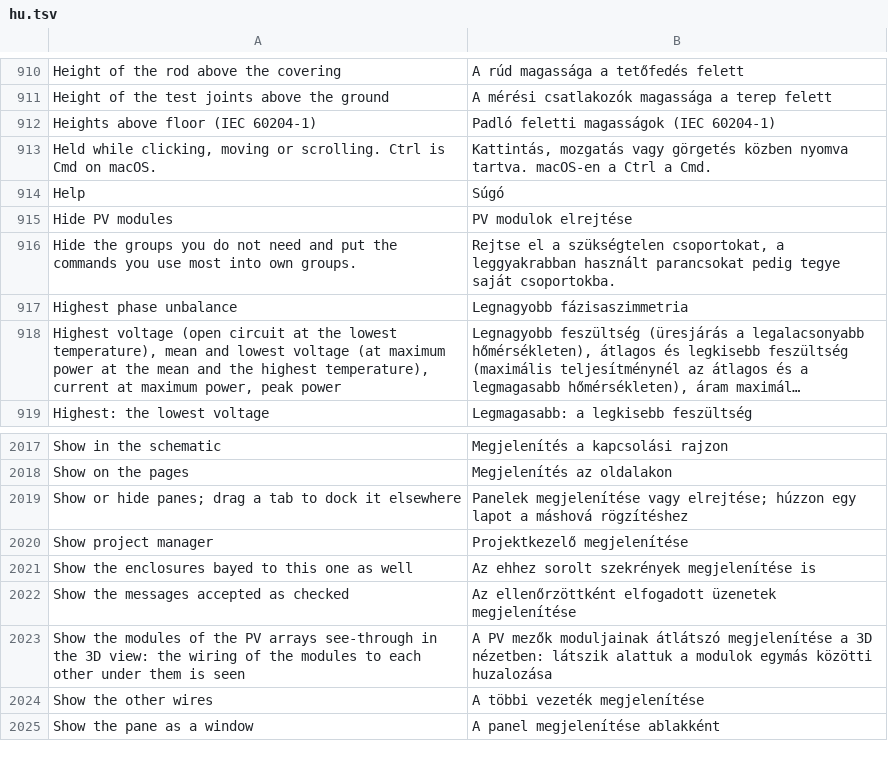
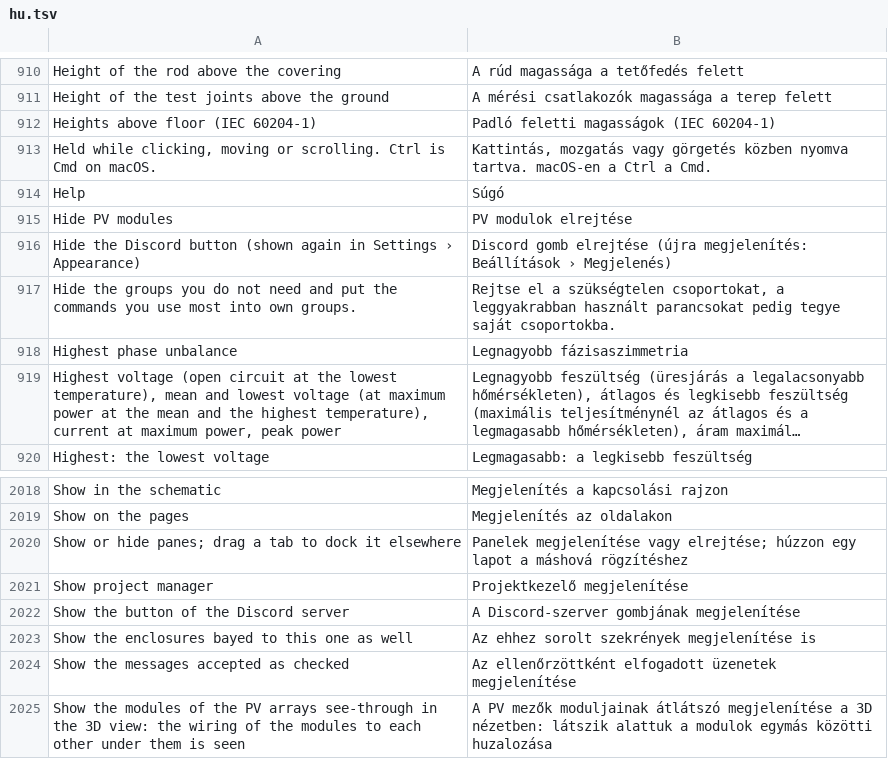
Before and after one commit to Zantobix/OpenECraft, a TSV file: crates/openecraft-i18n/src/catalog/editor/hu.tsv, drawn as a sheet; only a part is shown, gaps mark what is left out; the shorter side is filled out with more unchanged rows; long unchanged cells end in …; the diff names each change by its address in the sheet, - before the commit and + after, or states it on an @@ line.

```diff
--- a/crates/openecraft-i18n/src/catalog/editor/hu.tsv
+++ b/crates/openecraft-i18n/src/catalog/editor/hu.tsv
+row 916: Hide the Discord button (shown again in Settings › Appearance) | Discord gomb elrejtése (újra megjelenítés: Beállítások › Megjelenés)
+row 2022: Show the button of the Discord server | A Discord-szerver gombjának megjelenítése
```
Also changed, not shown: crates/openecraft-i18n/src/catalog/editor/pt.tsv, crates/openecraft-i18n/src/catalog/editor/required.tsv, 52 other files.
